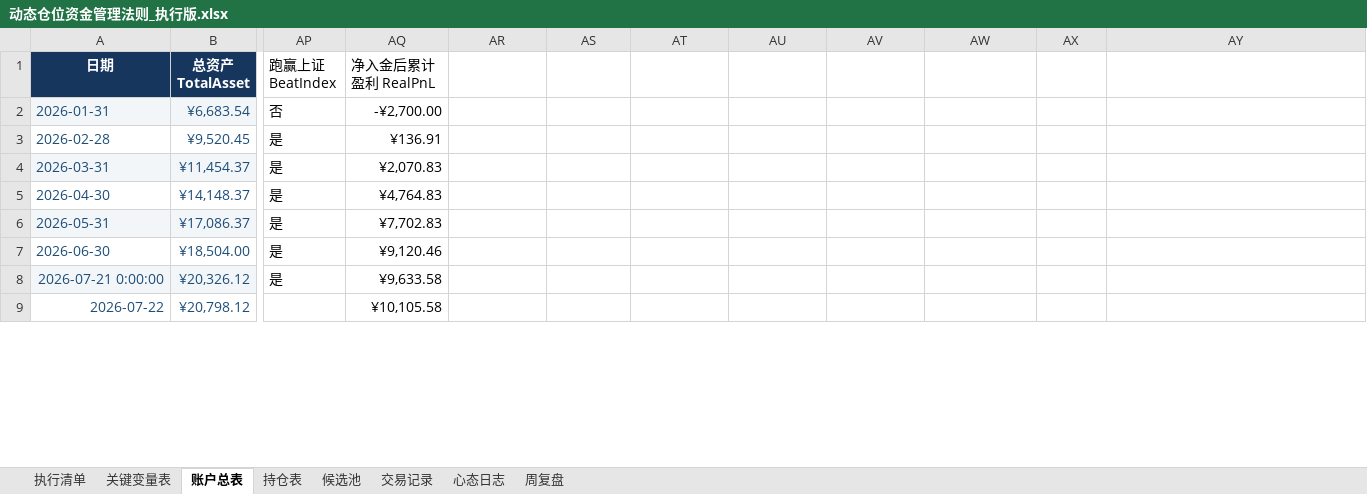
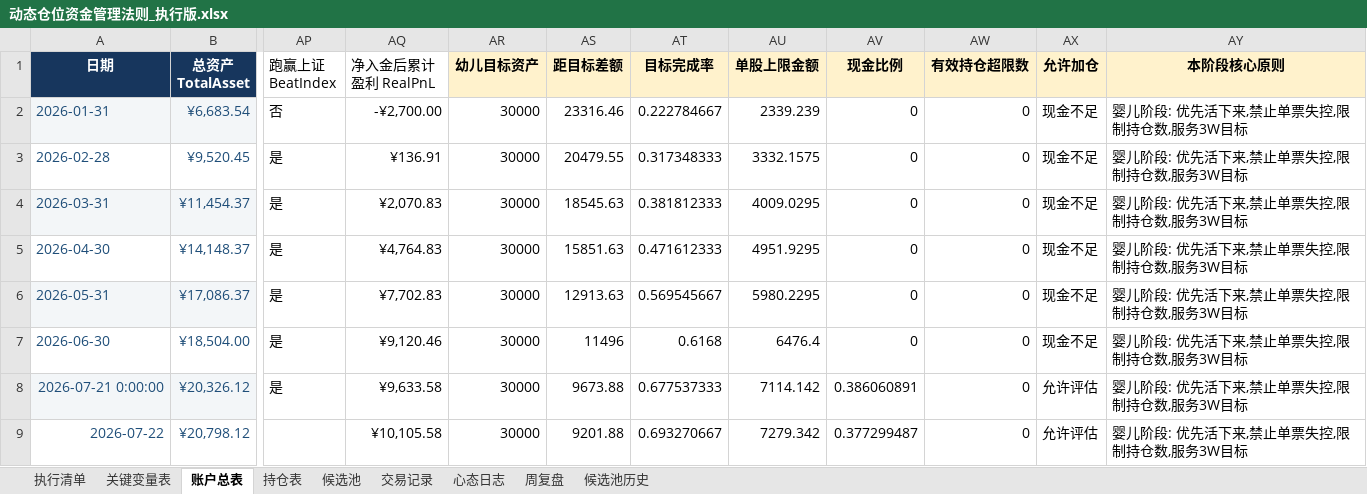
Before and after one commit to soros7788/TradingAgents-CN, an Excel workbook: scripts/chanlun-workflow/动态仓位资金管理法则_执行版.xlsx, sheet 账户总表, drawn as a sheet; only a part is shown, gaps mark what is left out; values as stored, in another font and other column widths than the file's, no borders; charts and pictures and conditional formats not drawn; the diff covers the shown part only; the diff names each change by its address in the sheet, - before the commit and + after, or states it on an @@ line.

```diff
--- a/scripts/chanlun-workflow/动态仓位资金管理法则_执行版.xlsx (sheet 账户总表)
+++ b/scripts/chanlun-workflow/动态仓位资金管理法则_执行版.xlsx (sheet 账户总表)
+sheet tab: 候选池历史
-AR1: (empty)
+AR1: 幼儿目标资产
-AR1:AY1 fill: none
+AR1:AY1 fill: #FFF2CC
-AS1: (empty)
+AS1: 距目标差额
-AT1: (empty)
+AT1: 目标完成率
-AU1: (empty)
+AU1: 单股上限金额
-AV1: (empty)
+AV1: 现金比例
-AW1: (empty)
+AW1: 有效持仓超限数
-AX1: (empty)
+AX1: 允许加仓
-AY1: (empty)
+AY1: 本阶段核心原则
-AR2:AR9 (幼儿目标资产): (empty)
+AR2:AR9 (幼儿目标资产): 30000
-AS2 (距目标差额): (empty)
+AS2 (距目标差额): 23316.46
-AT2 (目标完成率): (empty)
+AT2 (目标完成率): 0.222784667
-AU2 (单股上限金额): (empty)
+AU2 (单股上限金额): 2339.239
-AV2:AV7 (现金比例): (empty)
+AV2:AV7 (现金比例): 0
-AW2:AW9 (有效持仓超限数): (empty)
+AW2:AW9 (有效持仓超限数): 0
-AX2:AX7 (允许加仓): (empty)
+AX2:AX7 (允许加仓): 现金不足
-AY2:AY9 (本阶段核心原则): (empty)
+AY2:AY9 (本阶段核心原则): 婴儿阶段: 优先活下来,禁止单票失控,限制持仓数,服务3W目标
-AS3 (距目标差额): (empty)
+AS3 (距目标差额): 20479.55
-AT3 (目标完成率): (empty)
+AT3 (目标完成率): 0.317348333
-AU3 (单股上限金额): (empty)
+AU3 (单股上限金额): 3332.1575
-AS4 (距目标差额): (empty)
+AS4 (距目标差额): 18545.63
-AT4 (目标完成率): (empty)
+AT4 (目标完成率): 0.381812333
-AU4 (单股上限金额): (empty)
+AU4 (单股上限金额): 4009.0295
-AS5 (距目标差额): (empty)
+AS5 (距目标差额): 15851.63
-AT5 (目标完成率): (empty)
+AT5 (目标完成率): 0.471612333
-AU5 (单股上限金额): (empty)
+AU5 (单股上限金额): 4951.9295
-AS6 (距目标差额): (empty)
+AS6 (距目标差额): 12913.63
-AT6 (目标完成率): (empty)
+AT6 (目标完成率): 0.569545667
-AU6 (单股上限金额): (empty)
+AU6 (单股上限金额): 5980.2295
-AS7 (距目标差额): (empty)
+AS7 (距目标差额): 11496
-AT7 (目标完成率): (empty)
+AT7 (目标完成率): 0.6168
-AU7 (单股上限金额): (empty)
+AU7 (单股上限金额): 6476.4
-AS8 (距目标差额): (empty)
+AS8 (距目标差额): 9673.88
-AT8 (目标完成率): (empty)
+AT8 (目标完成率): 0.677537333
-AU8 (单股上限金额): (empty)
+AU8 (单股上限金额): 7114.142
-AV8 (现金比例): (empty)
+AV8 (现金比例): 0.386060891
-AX8:AX9 (允许加仓): (empty)
+AX8:AX9 (允许加仓): 允许评估
-AS9 (距目标差额): (empty)
+AS9 (距目标差额): 9201.88
-AT9 (目标完成率): (empty)
+AT9 (目标完成率): 0.693270667
-AU9 (单股上限金额): (empty)
+AU9 (单股上限金额): 7279.342
-AV9 (现金比例): (empty)
+AV9 (现金比例): 0.377299487
```
Also changed, not shown: 24 edited cells elsewhere in this sheet, sheet 候选池, sheet 持仓表, formulas that keep their value.
